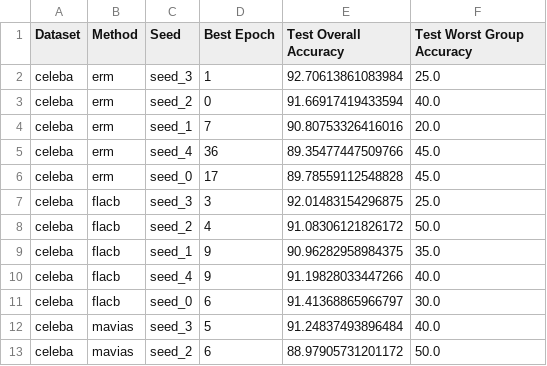
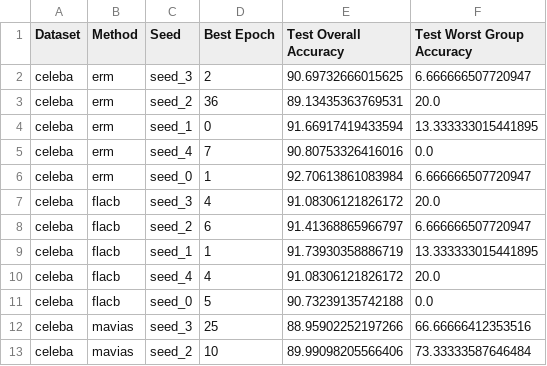
Before and after one commit to mever-team/vb-mitigator, a CSV file: full_results.csv, drawn as a sheet; only a part is shown; the diff covers the shown part only.

```diff
--- a/full_results.csv
+++ b/full_results.csv
@@ -1,13 +1,13 @@
 Dataset,Method,Seed,Best Epoch,Test Overall Accuracy,Test Worst Group Accuracy
-celeba,erm,seed_3,1,92.70613861083984,25.0
-celeba,erm,seed_2,0,91.66917419433594,40.0
-celeba,erm,seed_1,7,90.80753326416016,20.0
-celeba,erm,seed_4,36,89.35477447509766,45.0
-celeba,erm,seed_0,17,89.78559112548828,45.0
-celeba,flacb,seed_3,3,92.01483154296875,25.0
-celeba,flacb,seed_2,4,91.08306121826172,50.0
-celeba,flacb,seed_1,9,90.96282958984375,35.0
-celeba,flacb,seed_4,9,91.19828033447266,40.0
-celeba,flacb,seed_0,6,91.41368865966797,30.0
-celeba,mavias,seed_3,5,91.24837493896484,40.0
-celeba,mavias,seed_2,6,88.97905731201172,50.0
+celeba,erm,seed_3,2,90.69732666015625,6.666666507720947
+celeba,erm,seed_2,36,89.13435363769531,20.0
+celeba,erm,seed_1,0,91.66917419433594,13.333333015441895
+celeba,erm,seed_4,7,90.80753326416016,0.0
+celeba,erm,seed_0,1,92.70613861083984,6.666666507720947
+celeba,flacb,seed_3,4,91.08306121826172,20.0
+celeba,flacb,seed_2,6,91.41368865966797,6.666666507720947
+celeba,flacb,seed_1,1,91.73930358886719,13.333333015441895
+celeba,flacb,seed_4,4,91.08306121826172,20.0
+celeba,flacb,seed_0,5,90.73239135742188,0.0
+celeba,mavias,seed_3,25,88.95902252197266,66.66666412353516
+celeba,mavias,seed_2,10,89.99098205566406,73.33333587646484
```
Also changed, not shown: 7 added rows, 2 removed rows and 65 edited cells elsewhere in this file, 21 other files.
